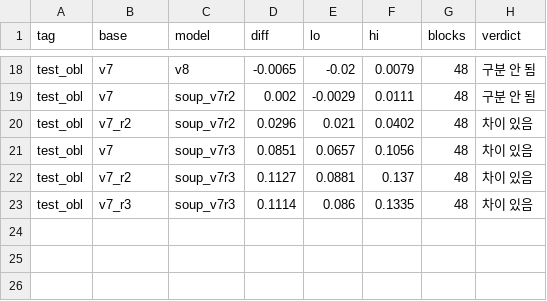
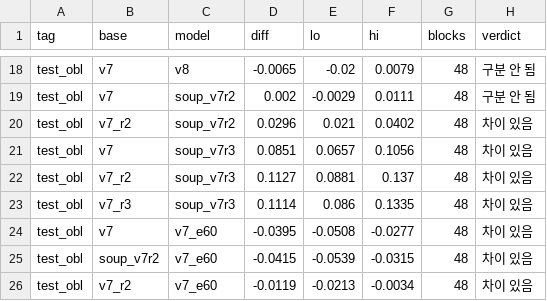
Before and after one commit to tim9985/Capstone, a CSV file: drone_yolo/metrics/compare_ci_test_obl.csv, drawn as a sheet; only a part is shown, gaps mark what is left out.

```diff
--- a/drone_yolo/metrics/compare_ci_test_obl.csv
+++ b/drone_yolo/metrics/compare_ci_test_obl.csv
@@ -23 +23,4 @@ test_obl,v7_r2,soup_v7r3,0.1127,0.0881,0.137,48,차이 있음
 test_obl,v7_r3,soup_v7r3,0.1114,0.086,0.1335,48,차이 있음
+test_obl,v7,v7_e60,-0.0395,-0.0508,-0.0277,48,차이 있음
+test_obl,soup_v7r2,v7_e60,-0.0415,-0.0539,-0.0315,48,차이 있음
+test_obl,v7_r2,v7_e60,-0.0119,-0.0213,-0.0034,48,차이 있음
```
Also changed, not shown: drone_yolo/metrics/compare_ci_test_kr.csv, drone_yolo/metrics/compare_ci_test_v2.csv, 19 other files.
